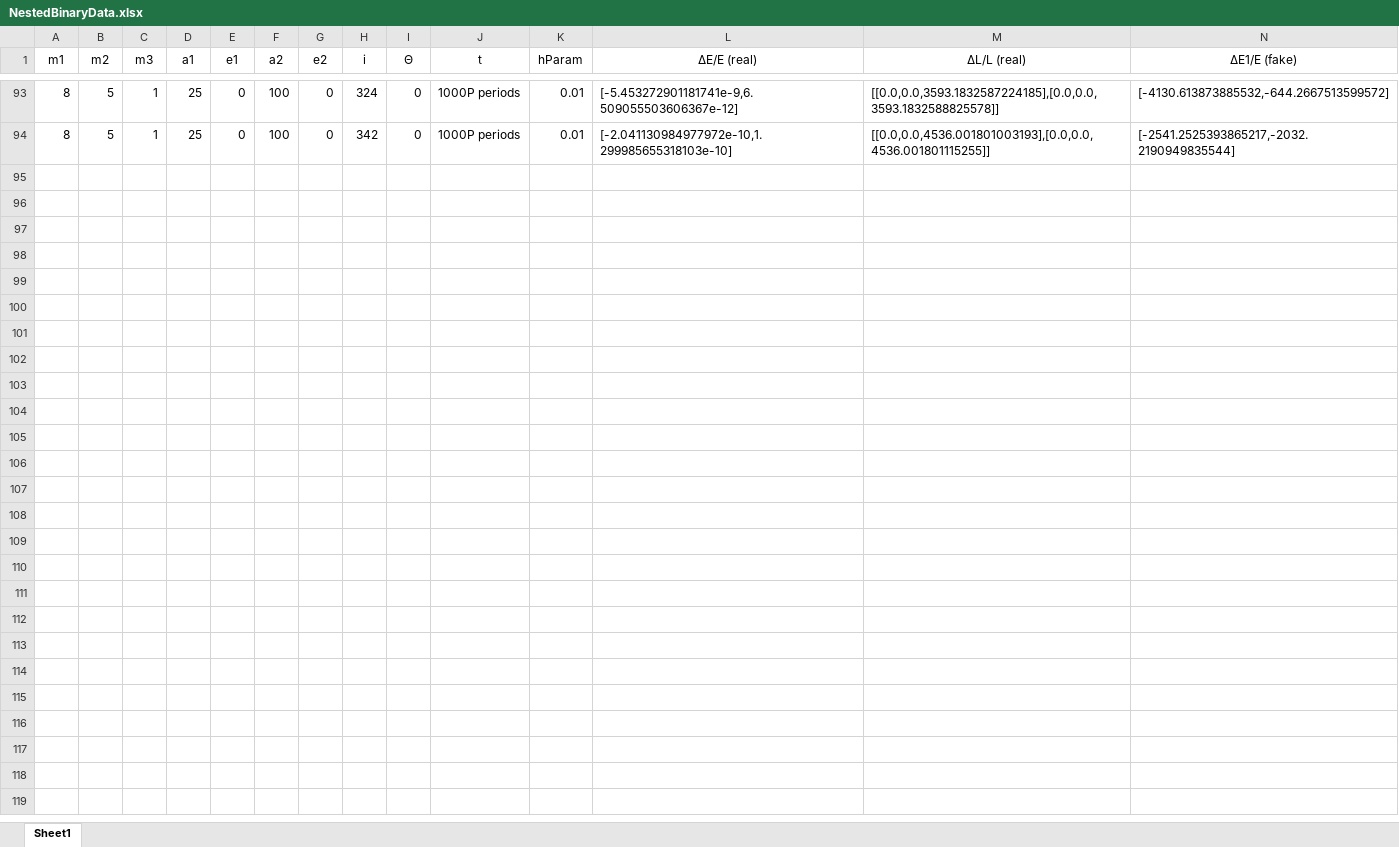
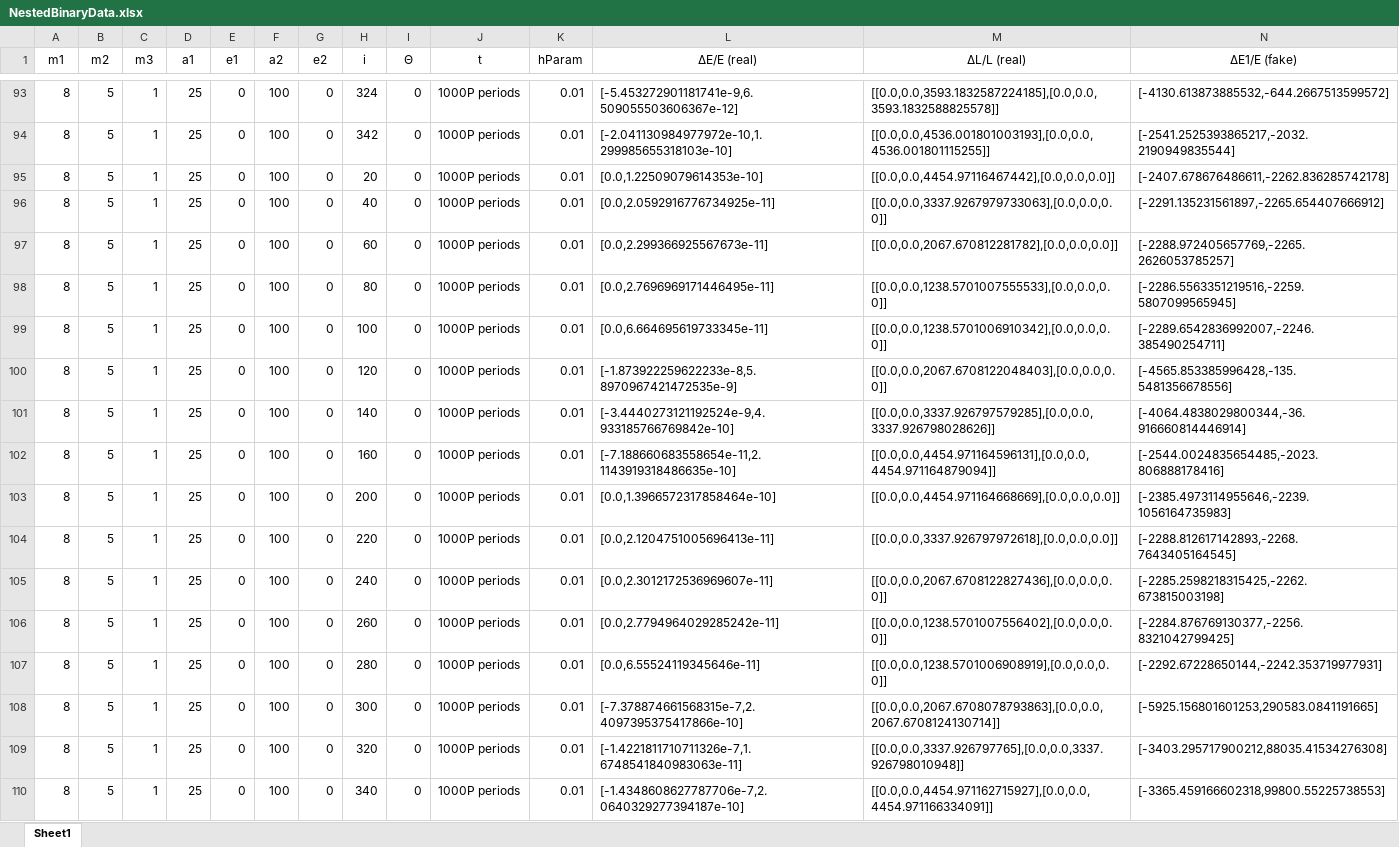
Before and after one commit to annesin/AstroResearch, an Excel workbook: NestedBinaryData.xlsx, sheet Sheet1, drawn as a sheet; only a part is shown, gaps mark what is left out; values as stored, in another font and other column widths than the file's, no borders; conditional formats not drawn; rows hold the shown columns only; the diff names each change by its address in the sheet, - before the commit and + after, or states it on an @@ line.

```diff
--- a/NestedBinaryData.xlsx (sheet Sheet1)
+++ b/NestedBinaryData.xlsx (sheet Sheet1)
+row 95: 8 | 5 | 1 | 25 | 0 | 100 | 0 | 20 | 0 | 1000P periods | 0.01 | [0.0,1.22509079614353e-10] | [[0.0,0.0,4454.97116467442],[0.0,0.0,0.0]] | [-2407.678676486611,-2262.836285742178]
+row 96: 8 | 5 | 1 | 25 | 0 | 100 | 0 | 40 | 0 | 1000P periods | 0.01 | [0.0,2.0592916776734925e-11] | [[0.0,0.0,3337.9267979733063],[0.0,0.0,0.0]] | [-2291.135231561897,-2265.654407666912]
+row 97: 8 | 5 | 1 | 25 | 0 | 100 | 0 | 60 | 0 | 1000P periods | 0.01 | [0.0,2.299366925567673e-11] | [[0.0,0.0,2067.670812281782],[0.0,0.0,0.0]] | [-2288.972405657769,-2265.2626053785257]
+row 98: 8 | 5 | 1 | 25 | 0 | 100 | 0 | 80 | 0 | 1000P periods | 0.01 | [0.0,2.7696969171446495e-11] | [[0.0,0.0,1238.5701007555533],[0.0,0.0,0.0]] | [-2286.5563351219516,-2259.5807099565945]
+row 99: 8 | 5 | 1 | 25 | 0 | 100 | 0 | 100 | 0 | 1000P periods | 0.01 | [0.0,6.664695619733345e-11] | [[0.0,0.0,1238.5701006910342],[0.0,0.0,0.0]] | [-2289.6542836992007,-2246.385490254711]
+row 100: 8 | 5 | 1 | 25 | 0 | 100 | 0 | 120 | 0 | 1000P periods | 0.01 | [-1.873922259622233e-8,5.8970967421472535e-9] | [[0.0,0.0,2067.6708122048403],[0.0,0.0,0.0]] | [-4565.853385996428,-135.5481356678556]
+row 101: 8 | 5 | 1 | 25 | 0 | 100 | 0 | 140 | 0 | 1000P periods | 0.01 | [-3.4440273121192524e-9,4.933185766769842e-10] | [[0.0,0.0,3337.926797579285],[0.0,0.0,3337.926798028626]] | [-4064.4838029800344,-36.916660814446914]
+row 102: 8 | 5 | 1 | 25 | 0 | 100 | 0 | 160 | 0 | 1000P periods | 0.01 | [-7.188660683558654e-11,2.1143919318486635e-10] | [[0.0,0.0,4454.971164596131],[0.0,0.0,4454.971164879094]] | [-2544.0024835654485,-2023.806888178416]
+row 103: 8 | 5 | 1 | 25 | 0 | 100 | 0 | 200 | 0 | 1000P periods | 0.01 | [0.0,1.3966572317858464e-10] | [[0.0,0.0,4454.971164668669],[0.0,0.0,0.0]] | [-2385.4973114955646,-2239.1056164735983]
+row 104: 8 | 5 | 1 | 25 | 0 | 100 | 0 | 220 | 0 | 1000P periods | 0.01 | [0.0,2.1204751005696413e-11] | [[0.0,0.0,3337.926797972618],[0.0,0.0,0.0]] | [-2288.812617142893,-2268.7643405164545]
+row 105: 8 | 5 | 1 | 25 | 0 | 100 | 0 | 240 | 0 | 1000P periods | 0.01 | [0.0,2.3012172536969607e-11] | [[0.0,0.0,2067.6708122827436],[0.0,0.0,0.0]] | [-2285.2598218315425,-2262.673815003198]
+row 106: 8 | 5 | 1 | 25 | 0 | 100 | 0 | 260 | 0 | 1000P periods | 0.01 | [0.0,2.7794964029285242e-11] | [[0.0,0.0,1238.5701007556402],[0.0,0.0,0.0]] | [-2284.876769130377,-2256.8321042799425]
+row 107: 8 | 5 | 1 | 25 | 0 | 100 | 0 | 280 | 0 | 1000P periods | 0.01 | [0.0,6.55524119345646e-11] | [[0.0,0.0,1238.5701006908919],[0.0,0.0,0.0]] | [-2292.67228650144,-2242.353719977931]
+row 108: 8 | 5 | 1 | 25 | 0 | 100 | 0 | 300 | 0 | 1000P periods | 0.01 | [-7.378874661568315e-7,2.4097395375417866e-10] | [[0.0,0.0,2067.6708078793863],[0.0,0.0,2067.6708124130714]] | [-5925.156801601253,290583.0841191665]
+row 109: 8 | 5 | 1 | 25 | 0 | 100 | 0 | 320 | 0 | 1000P periods | 0.01 | [-1.4221811710711326e-7,1.6748541840983063e-11] | [[0.0,0.0,3337.926797765],[0.0,0.0,3337.926798010948]] | [-3403.295717900212,88035.41534276308]
+row 110: 8 | 5 | 1 | 25 | 0 | 100 | 0 | 340 | 0 | 1000P periods | 0.01 | [-1.4348608627787706e-7,2.0640329277394187e-10] | [[0.0,0.0,4454.971162715927],[0.0,0.0,4454.971166334091]] | [-3365.459166602318,99800.55225738553]
```
Also changed, not shown: 1 other file.
